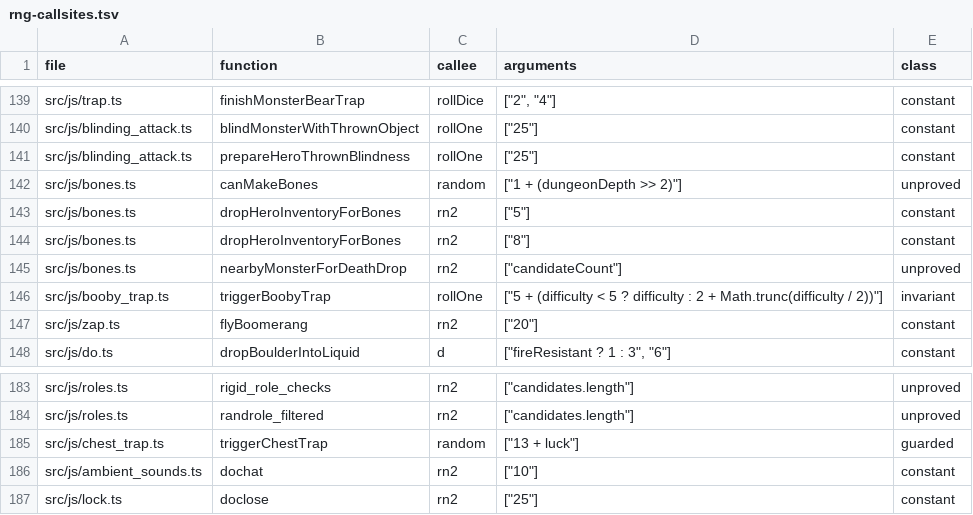
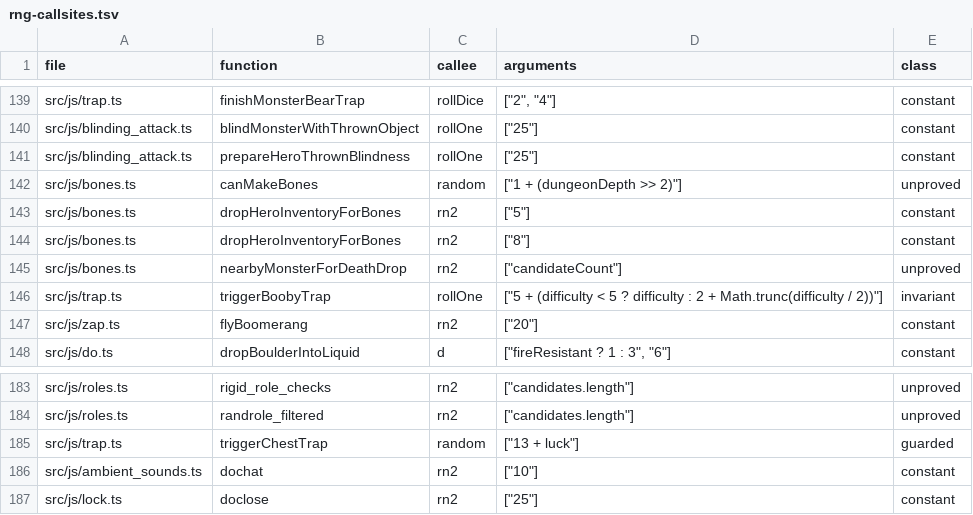
Before and after one commit to daoa0601/teleport-contest, a TSV file: docs/ledger/rng-callsites.tsv, drawn as a sheet; only a part is shown, gaps mark what is left out.

Commit message:
Fold statue, chest, and door traps into trap.c owner

```diff
--- a/docs/ledger/rng-callsites.tsv
+++ b/docs/ledger/rng-callsites.tsv
@@ -145,3 +145,3 @@ src/js/bones.ts	dropHeroInventoryForBones	rn2	"[""8""]"	constant
 src/js/bones.ts	nearbyMonsterForDeathDrop	rn2	"[""candidateCount""]"	unproved
-src/js/booby_trap.ts	triggerBoobyTrap	rollOne	"[""5 + (difficulty < 5 ? difficulty : 2 + Math.trunc(difficulty / 2))""]"	invariant
+src/js/trap.ts	triggerBoobyTrap	rollOne	"[""5 + (difficulty < 5 ? difficulty : 2 + Math.trunc(difficulty / 2))""]"	invariant
 src/js/zap.ts	flyBoomerang	rn2	"[""20""]"	constant
@@ -184,3 +184,3 @@ src/js/roles.ts	rigid_role_checks	rn2	"[""candidates.length""]"	unproved
 src/js/roles.ts	randrole_filtered	rn2	"[""candidates.length""]"	unproved
-src/js/chest_trap.ts	triggerChestTrap	random	"[""13 + luck""]"	guarded
+src/js/trap.ts	triggerChestTrap	random	"[""13 + luck""]"	guarded
 src/js/ambient_sounds.ts	dochat	rn2	"[""10""]"	constant
```
Also changed, not shown: docs/ledger/c-messages-reviewed.tsv, 48 other files.
